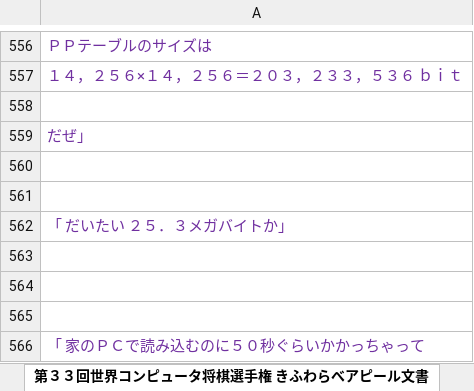
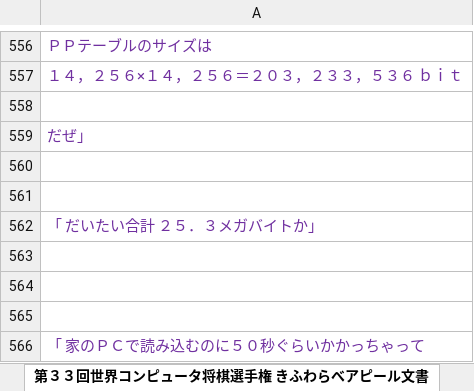
Before and after one commit to muzudho/kifuwarabe-wcsc34-using-cshogi, an Excel workbook: docs/WCSC34_世界コンピュータ将棋選手権_きふわらべPR文書_AfterGame.xlsx, sheet 第３３回世界コンピュータ将棋選手権 きふわらべアピール文書, drawn as a sheet; only a part is shown, gaps mark what is left out; values as stored, in another font and other column widths than the file's, no borders; charts and pictures not drawn; the diff names each change by its address in the sheet, - before the commit and + after, or states it on an @@ line.

Commit message:
Update WCSC34_世界コンピュータ将棋選手権_きふわらべPR文書_AfterGame.xlsx

```diff
--- a/docs/WCSC34_世界コンピュータ将棋選手権_きふわらべPR文書_AfterGame.xlsx (sheet 第３３回世界コンピュータ将棋選手権 きふわらべアピール文書)
+++ b/docs/WCSC34_世界コンピュータ将棋選手権_きふわらべPR文書_AfterGame.xlsx (sheet 第３３回世界コンピュータ将棋選手権 きふわらべアピール文書)
-A562: 「 だいたい ２５．３メガバイトか」
+A562: 「 だいたい合計 ２５．３メガバイトか」
```
Also changed, not shown: charts or pictures.
